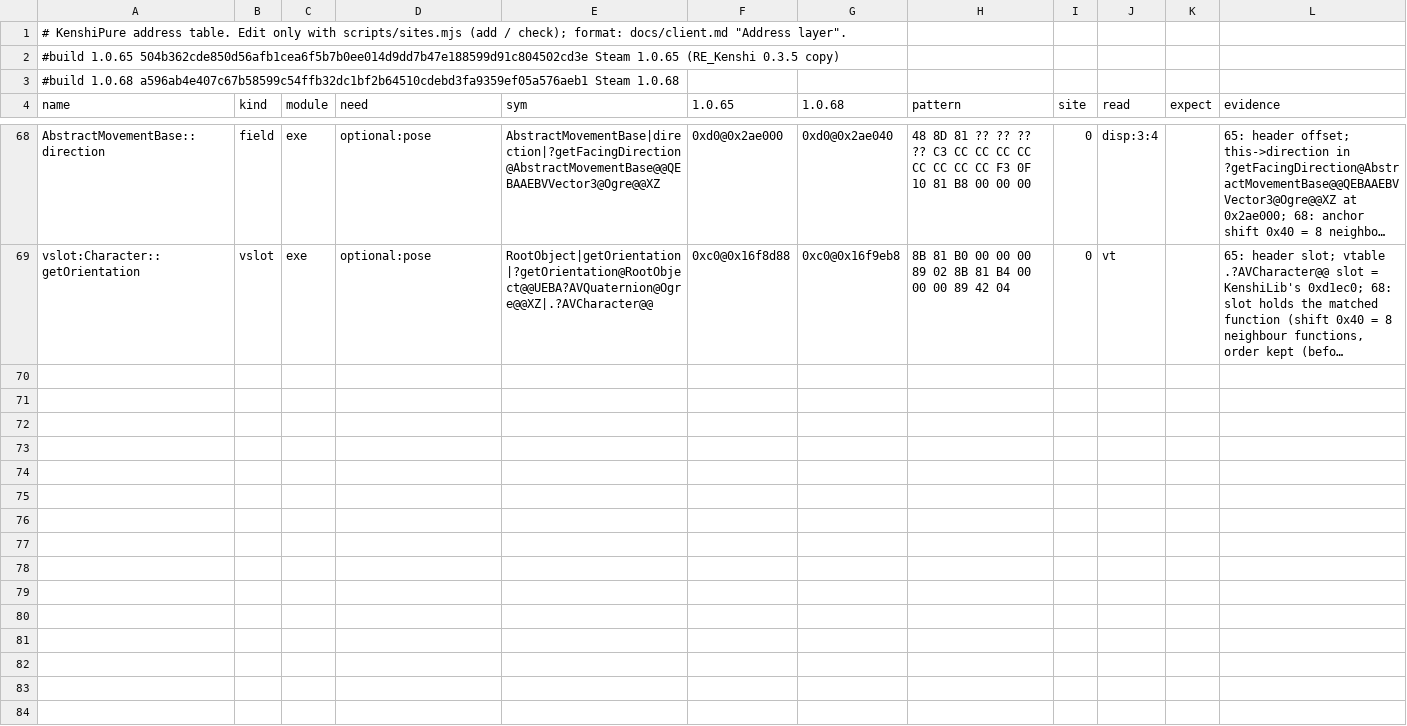
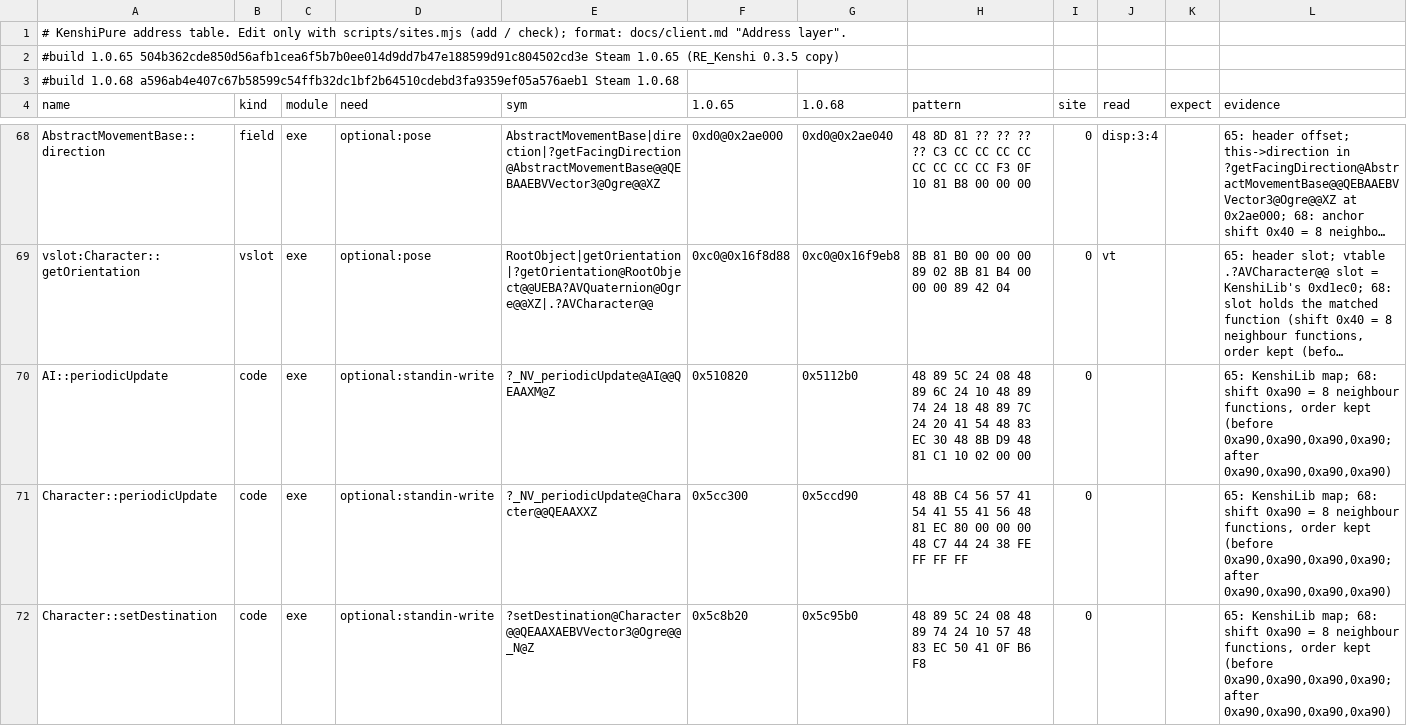
Before and after one commit to ErwinsArm/Kenshi-Pure, a TSV file: client/sites.tsv, drawn as a sheet; only a part is shown, gaps mark what is left out; long unchanged cells end in …; the diff covers the shown part only; the diff names each change by its address in the sheet, - before the commit and + after, or states it on an @@ line.

```diff
--- a/client/sites.tsv
+++ b/client/sites.tsv
+row 70: AI::periodicUpdate | code | exe | optional:standin-write | ?_NV_periodicUpdate@AI@@QEAAXM@Z | 0x510820 | 0x5112b0 | 48 89 5C 24 08 48 89 6C 24 10 48 89 74 24 18 48 89 7C 24 20 41 54 48 83 EC 30 48 8B D9 48 81 C1 10 02 00 00 | 0 |  |  | 65: KenshiLib map; 68: shift 0xa90 = 8 neighbour functions, order kept (before 0xa90,0xa90,0xa90,0xa90; after 0xa90,0xa90,0xa90,0xa90)
+row 71: Character::periodicUpdate | code | exe | optional:standin-write | ?_NV_periodicUpdate@Character@@QEAAXXZ | 0x5cc300 | 0x5ccd90 | 48 8B C4 56 57 41 54 41 55 41 56 48 81 EC 80 00 00 00 48 C7 44 24 38 FE FF FF FF | 0 |  |  | 65: KenshiLib map; 68: shift 0xa90 = 8 neighbour functions, order kept (before 0xa90,0xa90,0xa90,0xa90; after 0xa90,0xa90,0xa90,0xa90)
+row 72: Character::setDestination | code | exe | optional:standin-write | ?setDestination@Character@@QEAAXAEBVVector3@Ogre@@_N@Z | 0x5c8b20 | 0x5c95b0 | 48 89 5C 24 08 48 89 74 24 10 57 48 83 EC 50 41 0F B6 F8 | 0 |  |  | 65: KenshiLib map; 68: shift 0xa90 = 8 neighbour functions, order kept (before 0xa90,0xa90,0xa90,0xa90; after 0xa90,0xa90,0xa90,0xa90)
```
Also changed, not shown: 9 added rows elsewhere in this file, 1 other file.
